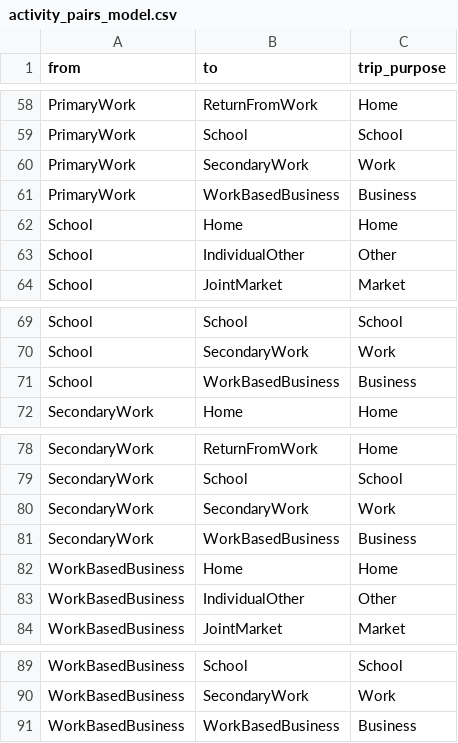
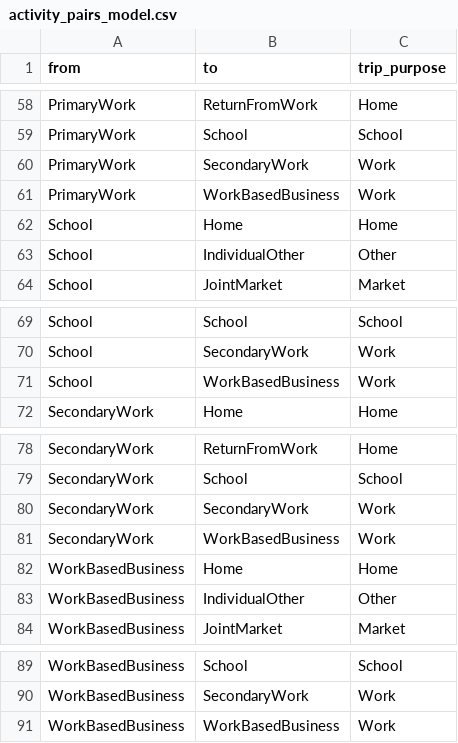
Before and after one commit to sap-toronto/gtam-tools, a CSV file: gtam_tools/resources/activity_pairs_model.csv, drawn as a sheet; only a part is shown, gaps mark what is left out; the diff covers the shown part only.

Commit message:
Included WorkBasedBusiness purpose as Work

```diff
--- a/gtam_tools/resources/activity_pairs_model.csv
+++ b/gtam_tools/resources/activity_pairs_model.csv
@@ -60,3 +60,3 @@ PrimaryWork,School,School
 PrimaryWork,SecondaryWork,Work
-PrimaryWork,WorkBasedBusiness,Business
+PrimaryWork,WorkBasedBusiness,Work
 School,Home,Home
@@ -70,3 +70,3 @@ School,School,School
 School,SecondaryWork,Work
-School,WorkBasedBusiness,Business
+School,WorkBasedBusiness,Work
 SecondaryWork,Home,Home
@@ -80,3 +80,3 @@ SecondaryWork,School,School
 SecondaryWork,SecondaryWork,Work
-SecondaryWork,WorkBasedBusiness,Business
+SecondaryWork,WorkBasedBusiness,Work
 WorkBasedBusiness,Home,Home
@@ -90,2 +90,2 @@ WorkBasedBusiness,School,School
 WorkBasedBusiness,SecondaryWork,Work
-WorkBasedBusiness,WorkBasedBusiness,Business
+WorkBasedBusiness,WorkBasedBusiness,Work
```
Also changed, not shown: 5 edited cells elsewhere in this file, 1 other file.
